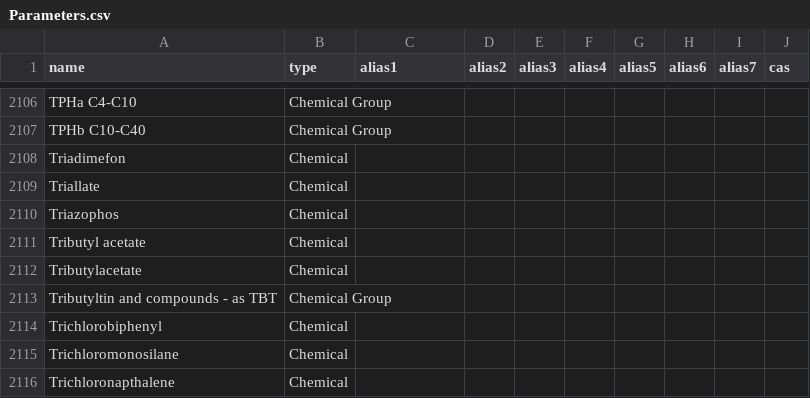
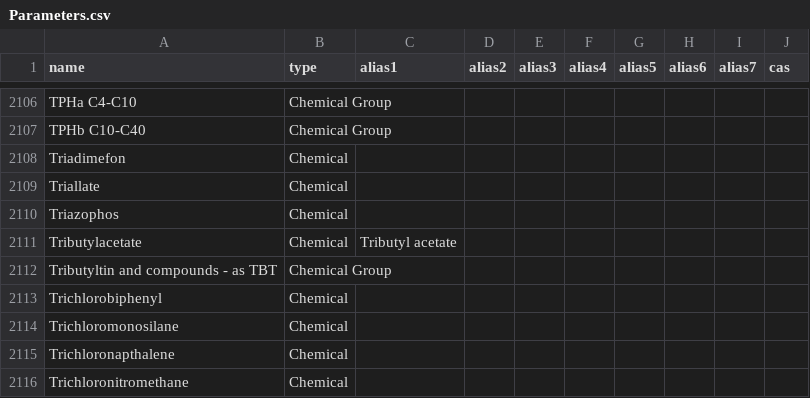
Before and after one commit to DEFRA/data-returns-data-exchange, a CSV file: src/main/resources/db/data/Parameters.csv, drawn as a sheet; only a part is shown, gaps mark what is left out; the shorter side is filled out with more unchanged rows.

Commit message:
Remove "Tributyl acetate" and add as alias

```diff
--- a/src/main/resources/db/data/Parameters.csv
+++ b/src/main/resources/db/data/Parameters.csv
@@ -2110,4 +2110,3 @@
 "Triazophos","Chemical",,,,,,,,
-"Tributyl acetate","Chemical",,,,,,,,
-"Tributylacetate","Chemical",,,,,,,,
+"Tributylacetate","Chemical","Tributyl acetate",,,,,,,
 "Tributyltin and compounds - as TBT","Chemical Group",,,,,,,,
```
